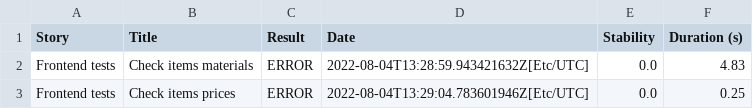
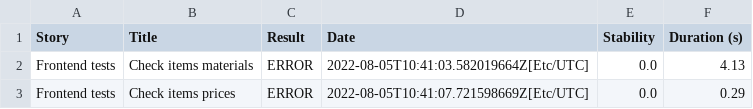
Before and after one commit to sergei820/Serenity_Framework, a CSV file: context_features_storage_sl_frontend_tests_result_broken.csv, drawn as a sheet.

```diff
--- a/context_features_storage_sl_frontend_tests_result_broken.csv
+++ b/context_features_storage_sl_frontend_tests_result_broken.csv
@@ -1,3 +1,3 @@
 "Story","Title","Result","Date","Stability","Duration (s)"
-"Frontend tests","Check items materials","ERROR","2022-08-04T13:28:59.943421632Z[Etc/UTC]","0.0","4.83"
-"Frontend tests","Check items prices","ERROR","2022-08-04T13:29:04.783601946Z[Etc/UTC]","0.0","0.25"
+"Frontend tests","Check items materials","ERROR","2022-08-05T10:41:03.582019664Z[Etc/UTC]","0.0","4.13"
+"Frontend tests","Check items prices","ERROR","2022-08-05T10:41:07.721598669Z[Etc/UTC]","0.0","0.29"
```
Also changed, not shown: context_features_storage_sl_frontend_tests_result_error.csv, context_smoke_result_broken.csv, 53 other files.
